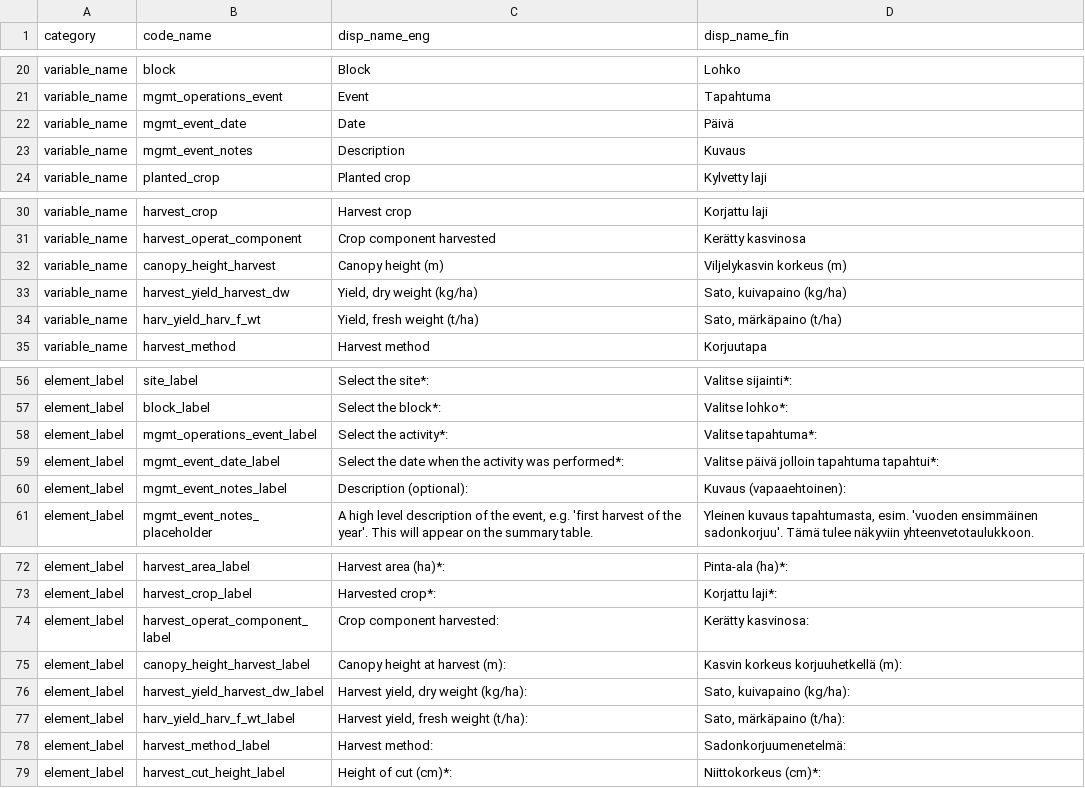
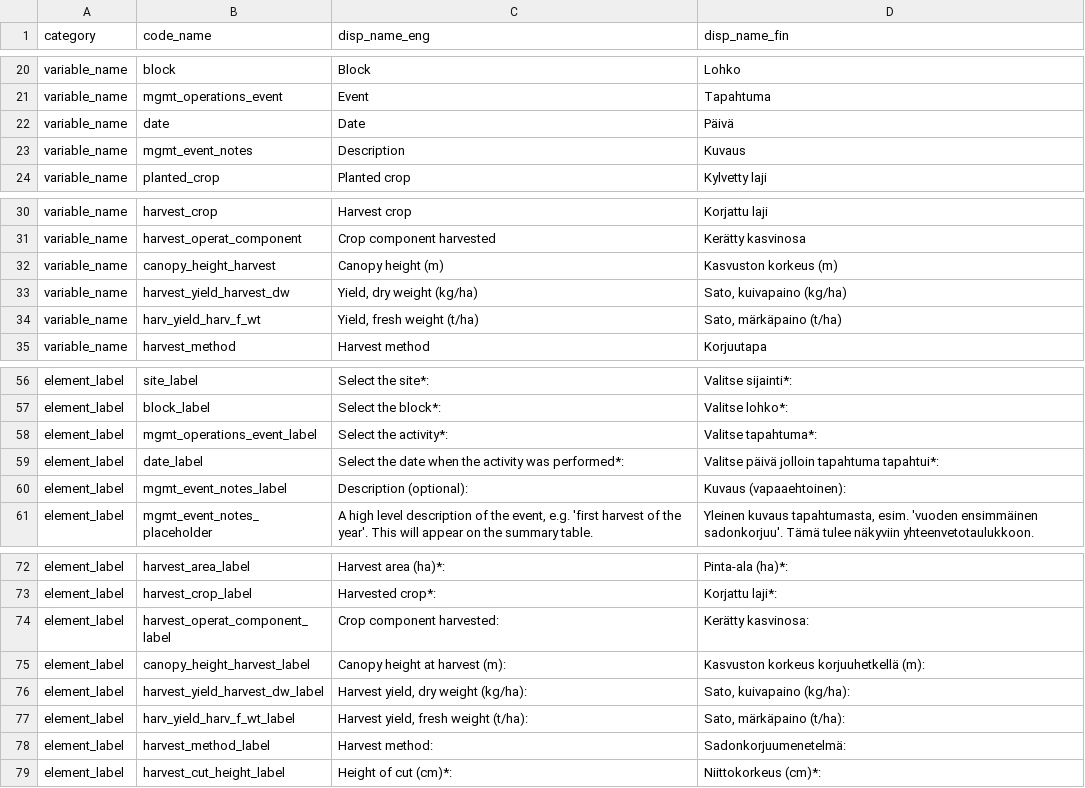
Before and after one commit to PecanProject/fieldactivity, a CSV file: data/display_names.csv, drawn as a sheet; only a part is shown, gaps mark what is left out.

Commit message:
WIP table feature for entering multiple crop info

```diff
--- a/data/display_names.csv
+++ b/data/display_names.csv
@@ -21,3 +21,3 @@ variable_name,block,Block,Lohko
 variable_name,mgmt_operations_event,Event,Tapahtuma
-variable_name,mgmt_event_date,Date,Päivä
+variable_name,date,Date,Päivä
 variable_name,mgmt_event_notes,Description,Kuvaus
@@ -31,3 +31,3 @@ variable_name,harvest_crop,Harvest crop,Korjattu laji
 variable_name,harvest_operat_component,Crop component harvested,Kerätty kasvinosa
-variable_name,canopy_height_harvest,Canopy height (m),Viljelykasvin korkeus (m)
+variable_name,canopy_height_harvest,Canopy height (m),Kasvuston korkeus (m)
 variable_name,harvest_yield_harvest_dw,"Yield, dry weight (kg/ha)","Sato, kuivapaino (kg/ha)"
@@ -58,3 +58,3 @@ element_label,block_label,Select the block*:,Valitse lohko*:
 element_label,mgmt_operations_event_label,Select the activity*:,Valitse tapahtuma*:
-element_label,mgmt_event_date_label,Select the date when the activity was performed*:,Valitse päivä jolloin tapahtuma tapahtui*:
+element_label,date_label,Select the date when the activity was performed*:,Valitse päivä jolloin tapahtuma tapahtui*:
 element_label,mgmt_event_notes_label,Description (optional):,Kuvaus (vapaaehtoinen):
@@ -74,3 +74,3 @@ element_label,harvest_crop_label,Harvested crop*:,Korjattu laji*:
 element_label,harvest_operat_component_label,Crop component harvested:,Kerätty kasvinosa:
-element_label,canopy_height_harvest_label,Canopy height at harvest (m):,Kasvin korkeus korjuuhetkellä (m):
+element_label,canopy_height_harvest_label,Canopy height at harvest (m):,Kasvuston korkeus korjuuhetkellä (m):
 element_label,harvest_yield_harvest_dw_label,"Harvest yield, dry weight (kg/ha):","Sato, kuivapaino (kg/ha):"
```
Also changed, not shown: 3 other files.
